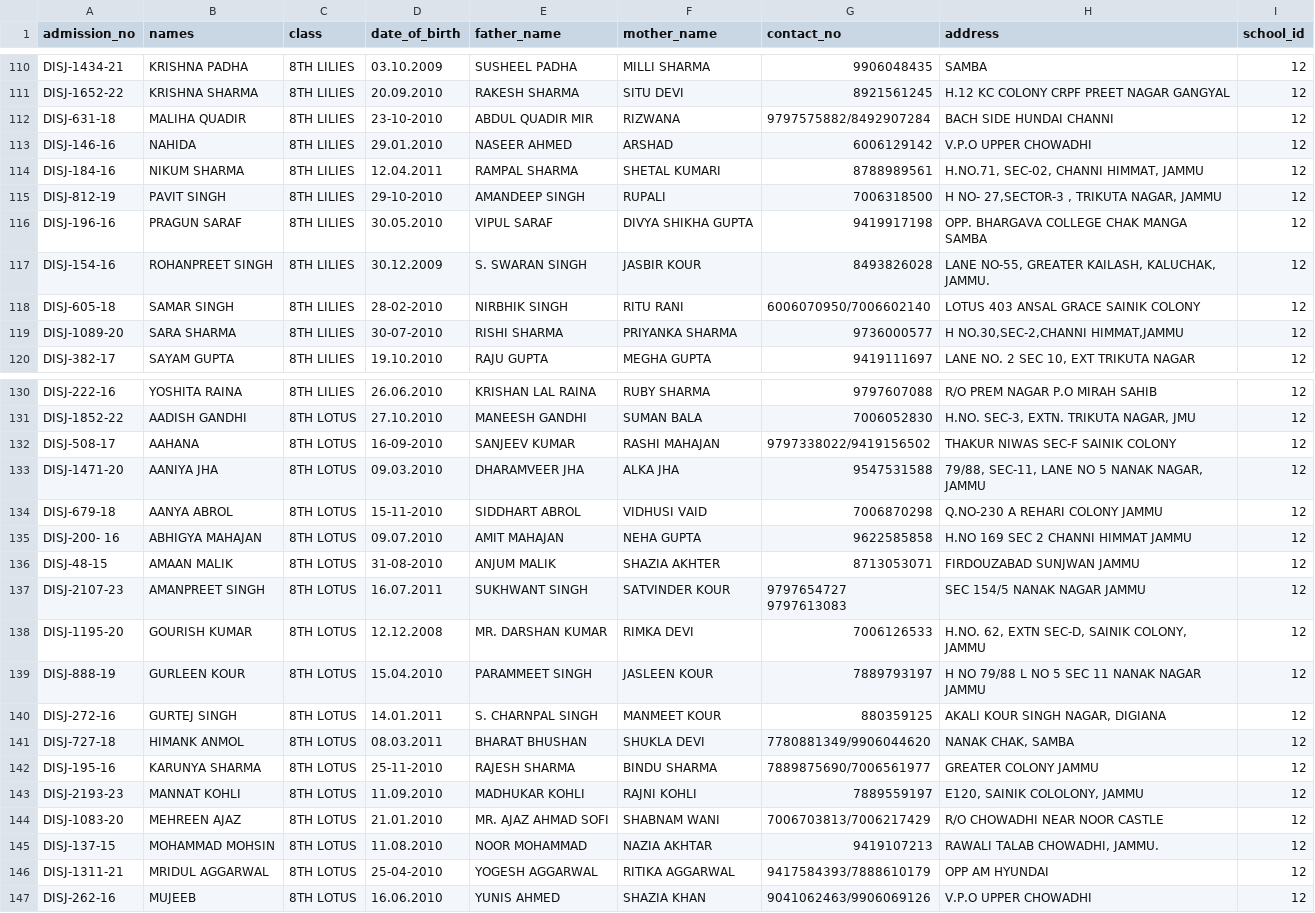
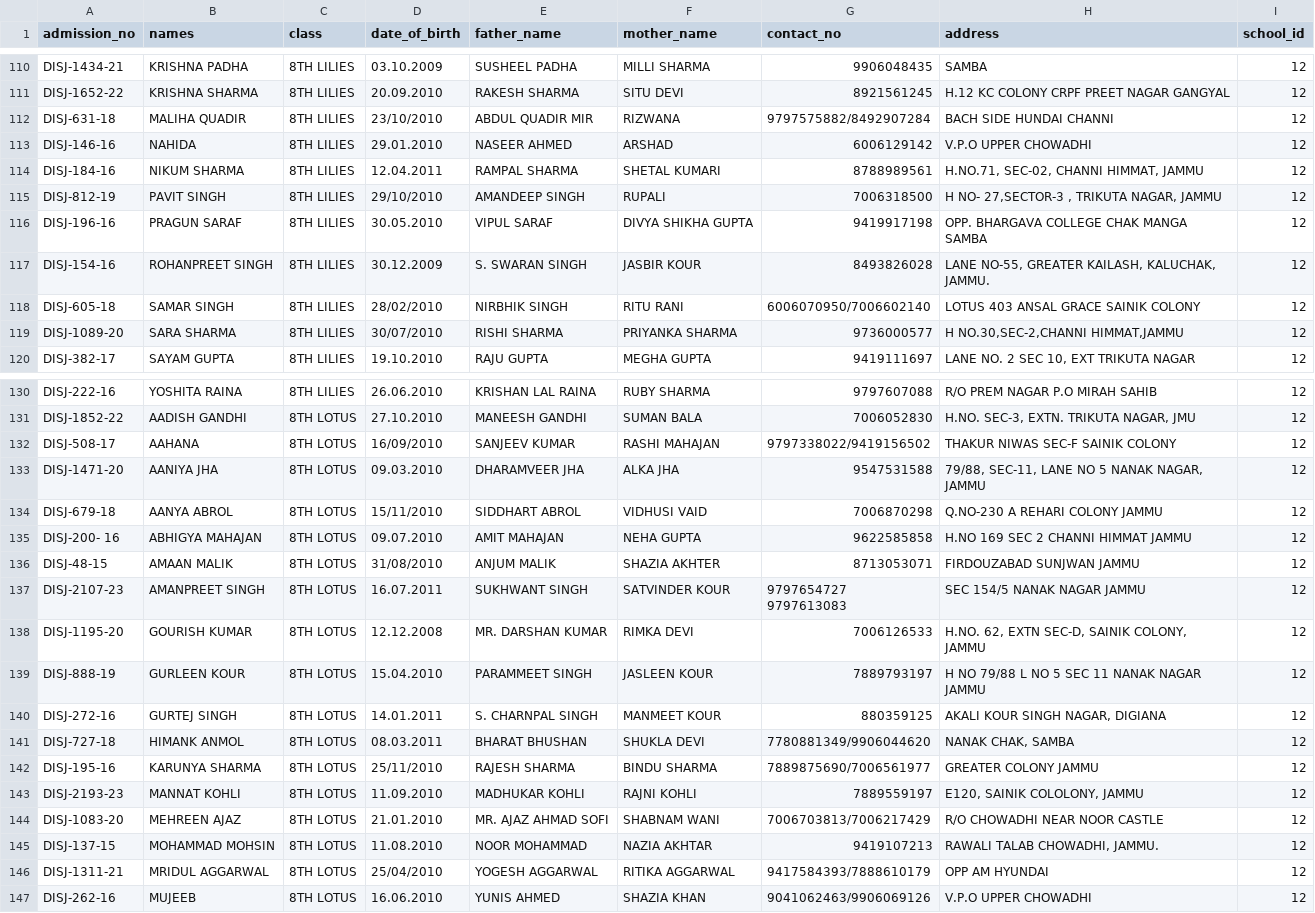
Before and after one commit to SatinderpalSingh/id_card_generator, a CSV file: UPDATE Nur to 12th Doon International.csv, drawn as a sheet; only a part is shown, gaps mark what is left out; the diff covers the shown part only.

```diff
--- a/UPDATE Nur to 12th Doon International.csv
+++ b/UPDATE Nur to 12th Doon International.csv
@@ -118,10 +118,10 @@ DISJ-1434-21,KRISHNA PADHA,8TH LILIES,03.10.2009,SUSHEEL PADHA,MILLI SHARMA,9906
 DISJ-1652-22,KRISHNA SHARMA,8TH LILIES,20.09.2010,RAKESH SHARMA,SITU DEVI,8921561245,H.12 KC COLONY CRPF PREET NAGAR GANGYAL ,12
-DISJ-631-18,MALIHA QUADIR,8TH LILIES,23-10-2010,ABDUL QUADIR MIR,RIZWANA,9797575882/8492907284,BACH SIDE HUNDAI CHANNI,12
+DISJ-631-18,MALIHA QUADIR,8TH LILIES,23/10/2010,ABDUL QUADIR MIR,RIZWANA,9797575882/8492907284,BACH SIDE HUNDAI CHANNI,12
 DISJ-146-16,NAHIDA,8TH LILIES,29.01.2010,NASEER AHMED,ARSHAD,6006129142,V.P.O UPPER CHOWADHI,12
 DISJ-184-16,NIKUM SHARMA,8TH LILIES,12.04.2011,RAMPAL SHARMA,SHETAL KUMARI,8788989561,"H.NO.71, SEC-02, CHANNI HIMMAT, JAMMU",12
-DISJ-812-19,PAVIT SINGH,8TH LILIES,29-10-2010,AMANDEEP SINGH,RUPALI,7006318500,"H NO- 27,SECTOR-3 , TRIKUTA NAGAR, JAMMU",12
+DISJ-812-19,PAVIT SINGH,8TH LILIES,29/10/2010,AMANDEEP SINGH,RUPALI,7006318500,"H NO- 27,SECTOR-3 , TRIKUTA NAGAR, JAMMU",12
 DISJ-196-16,PRAGUN SARAF,8TH LILIES,30.05.2010,VIPUL SARAF,DIVYA SHIKHA GUPTA,9419917198,OPP. BHARGAVA COLLEGE CHAK MANGA SAMBA,12
 DISJ-154-16,ROHANPREET SINGH,8TH LILIES,30.12.2009,S. SWARAN SINGH,JASBIR KOUR,8493826028,"LANE NO-55, GREATER KAILASH, KALUCHAK, JAMMU.",12
-DISJ-605-18,SAMAR  SINGH,8TH LILIES,28-02-2010,NIRBHIK SINGH,RITU RANI,6006070950/7006602140,LOTUS 403 ANSAL GRACE SAINIK COLONY,12
-DISJ-1089-20,SARA SHARMA,8TH LILIES,30-07-2010,RISHI SHARMA,PRIYANKA SHARMA,9736000577,"H NO.30,SEC-2,CHANNI HIMMAT,JAMMU",12
+DISJ-605-18,SAMAR  SINGH,8TH LILIES,28/02/2010,NIRBHIK SINGH,RITU RANI,6006070950/7006602140,LOTUS 403 ANSAL GRACE SAINIK COLONY,12
+DISJ-1089-20,SARA SHARMA,8TH LILIES,30/07/2010,RISHI SHARMA,PRIYANKA SHARMA,9736000577,"H NO.30,SEC-2,CHANNI HIMMAT,JAMMU",12
 DISJ-382-17,SAYAM GUPTA,8TH LILIES,19.10.2010,RAJU GUPTA,MEGHA GUPTA,9419111697,"LANE NO. 2 SEC 10, EXT TRIKUTA NAGAR",12
@@ -138,7 +138,7 @@ DISJ-222-16,YOSHITA RAINA,8TH LILIES,26.06.2010,KRISHAN LAL RAINA,RUBY SHARMA,97
 DISJ-1852-22,AADISH GANDHI,8TH LOTUS,27.10.2010,MANEESH GANDHI,SUMAN BALA,7006052830,"H.NO. SEC-3, EXTN. TRIKUTA NAGAR, JMU",12
-DISJ-508-17,AAHANA,8TH LOTUS,16-09-2010,SANJEEV KUMAR,RASHI MAHAJAN,9797338022/9419156502,THAKUR NIWAS SEC-F SAINIK COLONY,12
+DISJ-508-17,AAHANA,8TH LOTUS,16/09/2010,SANJEEV KUMAR,RASHI MAHAJAN,9797338022/9419156502,THAKUR NIWAS SEC-F SAINIK COLONY,12
 DISJ-1471-20,AANIYA JHA,8TH LOTUS,09.03.2010,DHARAMVEER JHA,ALKA JHA,9547531588,"79/88, SEC-11, LANE NO 5 NANAK NAGAR, JAMMU",12
-DISJ-679-18,AANYA ABROL,8TH LOTUS,15-11-2010,SIDDHART ABROL,VIDHUSI VAID,7006870298,Q.NO-230 A REHARI COLONY JAMMU,12
+DISJ-679-18,AANYA ABROL,8TH LOTUS,15/11/2010,SIDDHART ABROL,VIDHUSI VAID,7006870298,Q.NO-230 A REHARI COLONY JAMMU,12
 DISJ-200- 16,ABHIGYA MAHAJAN,8TH LOTUS,09.07.2010,AMIT MAHAJAN,NEHA GUPTA ,9622585858,H.NO 169 SEC 2 CHANNI HIMMAT JAMMU,12
-DISJ-48-15,AMAAN MALIK,8TH LOTUS,31-08-2010,ANJUM MALIK,SHAZIA AKHTER,8713053071,FIRDOUZABAD SUNJWAN JAMMU,12
+DISJ-48-15,AMAAN MALIK,8TH LOTUS,31/08/2010,ANJUM MALIK,SHAZIA AKHTER,8713053071,FIRDOUZABAD SUNJWAN JAMMU,12
 DISJ-2107-23,AMANPREET SINGH,8TH LOTUS,16.07.2011,SUKHWANT SINGH,SATVINDER KOUR,"9797654727
@@ -149,3 +149,3 @@ DISJ-272-16,GURTEJ SINGH,8TH LOTUS,14.01.2011,S. CHARNPAL SINGH,MANMEET KOUR,880
 DISJ-727-18,HIMANK ANMOL,8TH LOTUS,08.03.2011,BHARAT BHUSHAN,SHUKLA DEVI,7780881349/9906044620,"NANAK CHAK, SAMBA",12
-DISJ-195-16,KARUNYA SHARMA,8TH LOTUS,25-11-2010,RAJESH SHARMA,BINDU  SHARMA,7889875690/7006561977,GREATER COLONY JAMMU,12
+DISJ-195-16,KARUNYA SHARMA,8TH LOTUS,25/11/2010,RAJESH SHARMA,BINDU  SHARMA,7889875690/7006561977,GREATER COLONY JAMMU,12
 DISJ-2193-23,MANNAT KOHLI,8TH LOTUS,11.09.2010,MADHUKAR KOHLI,RAJNI KOHLI,7889559197,"E120, SAINIK COLOLONY, JAMMU",12
@@ -153,3 +153,3 @@ DISJ-1083-20,MEHREEN AJAZ,8TH LOTUS,21.01.2010,MR. AJAZ AHMAD SOFI,SHABNAM WANI,
 DISJ-137-15,MOHAMMAD MOHSIN,8TH LOTUS,11.08.2010,NOOR MOHAMMAD,NAZIA AKHTAR,9419107213,"RAWALI TALAB CHOWADHI, JAMMU.",12
-DISJ-1311-21,MRIDUL AGGARWAL,8TH LOTUS,25-04-2010,YOGESH AGGARWAL,RITIKA AGGARWAL,9417584393/7888610179,OPP AM HYUNDAI ,12
+DISJ-1311-21,MRIDUL AGGARWAL,8TH LOTUS,25/04/2010,YOGESH AGGARWAL,RITIKA AGGARWAL,9417584393/7888610179,OPP AM HYUNDAI ,12
 DISJ-262-16,MUJEEB,8TH LOTUS,16.06.2010,YUNIS AHMED,SHAZIA KHAN,9041062463/9906069126,V.P.O UPPER CHOWADHI,12
```
Also changed, not shown: 9 edited cells elsewhere in this file, 10 other files.
